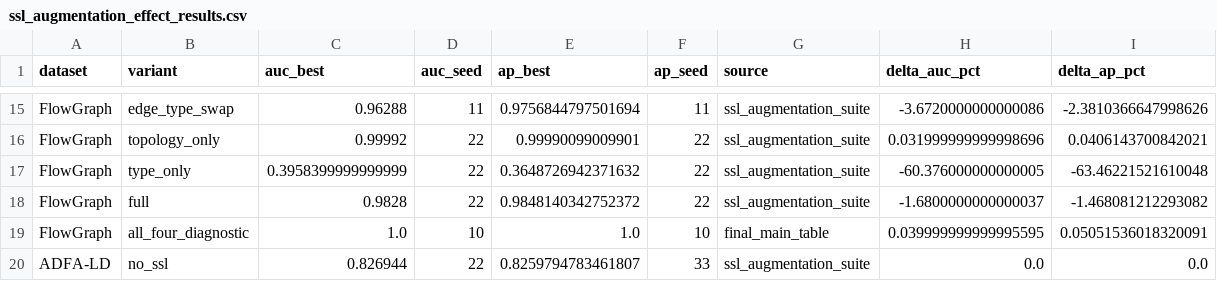
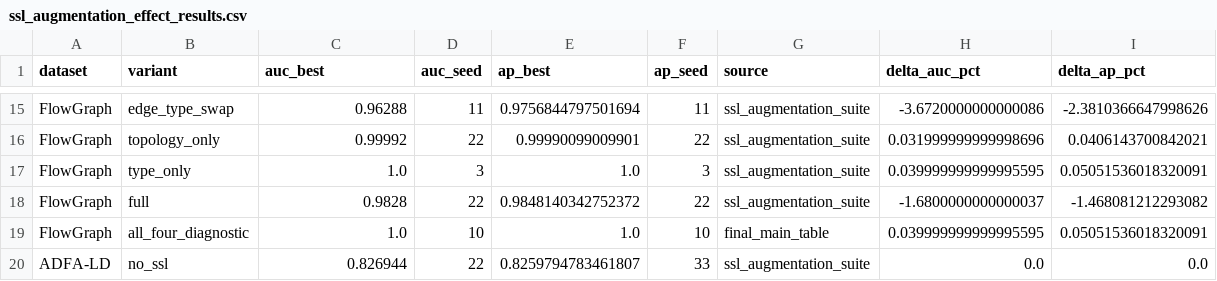
Before and after one commit to HugoPhi/hra-gnn, a CSV file: reference_results/ssl_augmentation_effect_results.csv, drawn as a sheet; only a part is shown, gaps mark what is left out.

Commit message:
Update FlowGraph type-only SSL sweep result

```diff
--- a/reference_results/ssl_augmentation_effect_results.csv
+++ b/reference_results/ssl_augmentation_effect_results.csv
@@ -16,3 +16,3 @@ FlowGraph,edge_type_swap,0.96288,11,0.9756844797501694,11,ssl_augmentation_suite
 FlowGraph,topology_only,0.99992,22,0.99990099009901,22,ssl_augmentation_suite,0.031999999999998696,0.0406143700842021
-FlowGraph,type_only,0.3958399999999999,22,0.3648726942371632,22,ssl_augmentation_suite,-60.376000000000005,-63.46221521610048
+FlowGraph,type_only,1.0,3,1.0,3,ssl_augmentation_suite,0.039999999999995595,0.05051536018320091
 FlowGraph,full,0.9828,22,0.9848140342752372,22,ssl_augmentation_suite,-1.6800000000000037,-1.468081212293082
```
Also changed, not shown: 20 other files.
